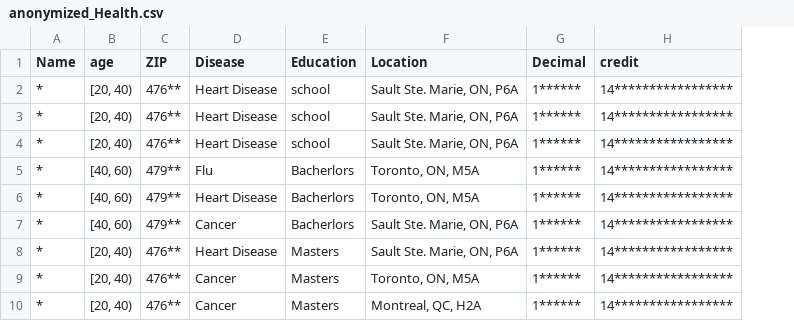
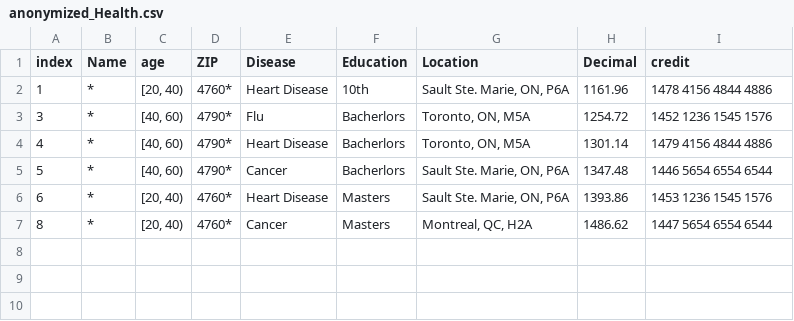
Before and after one commit to ayazmarediya03/Cyber-Project, a CSV file: processed/anonymized_Health.csv, drawn as a sheet; removed rows and columns are numbered as before the commit, all else as after; the diff names each change by its address in the sheet, - before the commit and + after, or states it on an @@ line.

```diff
--- a/processed/anonymized_Health.csv
+++ b/processed/anonymized_Health.csv
+column A (index), rows 2-7: 1 | 3 | 4 | 5 | 6 | 8
-D2 (ZIP): 476**
+D2 (ZIP): 4760*
-F2 (Education): school
+F2 (Education): 10th
-H2 (Decimal): 1******
+H2 (Decimal): 1161.96
-I2 (credit): 14*****************
+I2 (credit): 1478 4156 4844 4886
-row 3: * | [20, 40) | 476** | Heart Disease | school | Sault Ste. Marie, ON, P6A | 1****** | 14*****************
-row 4: * | [20, 40) | 476** | Heart Disease | school | Sault Ste. Marie, ON, P6A | 1****** | 14*****************
-D3:D5 (ZIP): 479**
+D3:D5 (ZIP): 4790*
-H3 (Decimal): 1******
+H3 (Decimal): 1254.72
-I3 (credit): 14*****************
+I3 (credit): 1452 1236 1545 1576
-H4 (Decimal): 1******
+H4 (Decimal): 1301.14
-I4 (credit): 14*****************
+I4 (credit): 1479 4156 4844 4886
-H5 (Decimal): 1******
+H5 (Decimal): 1347.48
-I5 (credit): 14*****************
+I5 (credit): 1446 5654 6554 6544
-D6 (ZIP): 476**
+D6 (ZIP): 4760*
-H6 (Decimal): 1******
+H6 (Decimal): 1393.86
-I6 (credit): 14*****************
+I6 (credit): 1453 1236 1545 1576
-row 9: * | [20, 40) | 476** | Cancer | Masters | Toronto, ON, M5A | 1****** | 14*****************
-D7 (ZIP): 476**
+D7 (ZIP): 4760*
-H7 (Decimal): 1******
+H7 (Decimal): 1486.62
-I7 (credit): 14*****************
+I7 (credit): 1447 5654 6554 6544
```
Also changed, not shown: uploads/Health.csv, 1 other file.
